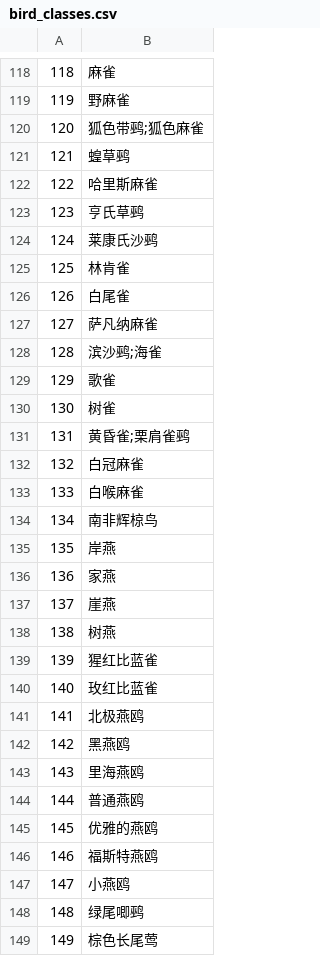
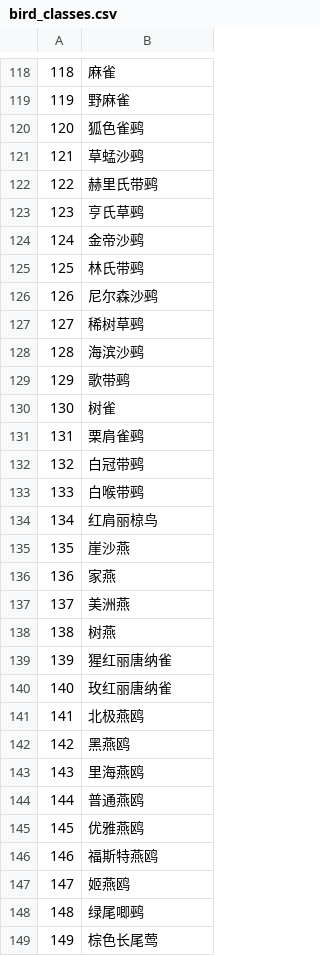
Before and after one commit to OUC-iBird/iBird_model, a CSV file: bird_classes.csv, drawn as a sheet; only a part is shown, gaps mark what is left out; the diff covers the shown part only.

Commit message:
feat: 重新翻译鸟类名称

```diff
--- a/bird_classes.csv
+++ b/bird_classes.csv
@@ -119,23 +119,23 @@
 119,野麻雀
-120,狐色带鹀;狐色麻雀
-121,蝗草鹀
-122,哈里斯麻雀
+120,狐色雀鹀
+121,草蜢沙鹀
+122,赫里氏带鹀
 123,亨氏草鹀
-124,莱康氏沙鹀
-125,林肯雀
-126,白尾雀
-127,萨凡纳麻雀
-128,滨沙鹀;海雀
-129,歌雀
+124,金帝沙鹀
+125,林氏带鹀
+126,尼尔森沙鹀
+127,稀树草鹀
+128,海滨沙鹀
+129,歌带鹀
 130,树雀
-131,黄昏雀;栗肩雀鹀
-132,白冠麻雀
-133,白喉麻雀
-134,南非辉椋鸟
-135,岸燕
+131,栗肩雀鹀
+132,白冠带鹀
+133,白喉带鹀
+134,红肩丽椋鸟
+135,崖沙燕
 136,家燕
-137,崖燕
+137,美洲燕
 138,树燕
-139,猩红比蓝雀
-140,玫红比蓝雀
+139,猩红丽唐纳雀
+140,玫红丽唐纳雀
 141,北极燕鸥
@@ -144,5 +144,5 @@
 144,普通燕鸥
-145,优雅的燕鸥
+145,优雅燕鸥
 146,福斯特燕鸥
-147,小燕鸥
+147,姬燕鸥
 148,绿尾唧鹀
```
Also changed, not shown: 81 edited cells elsewhere in this file.
